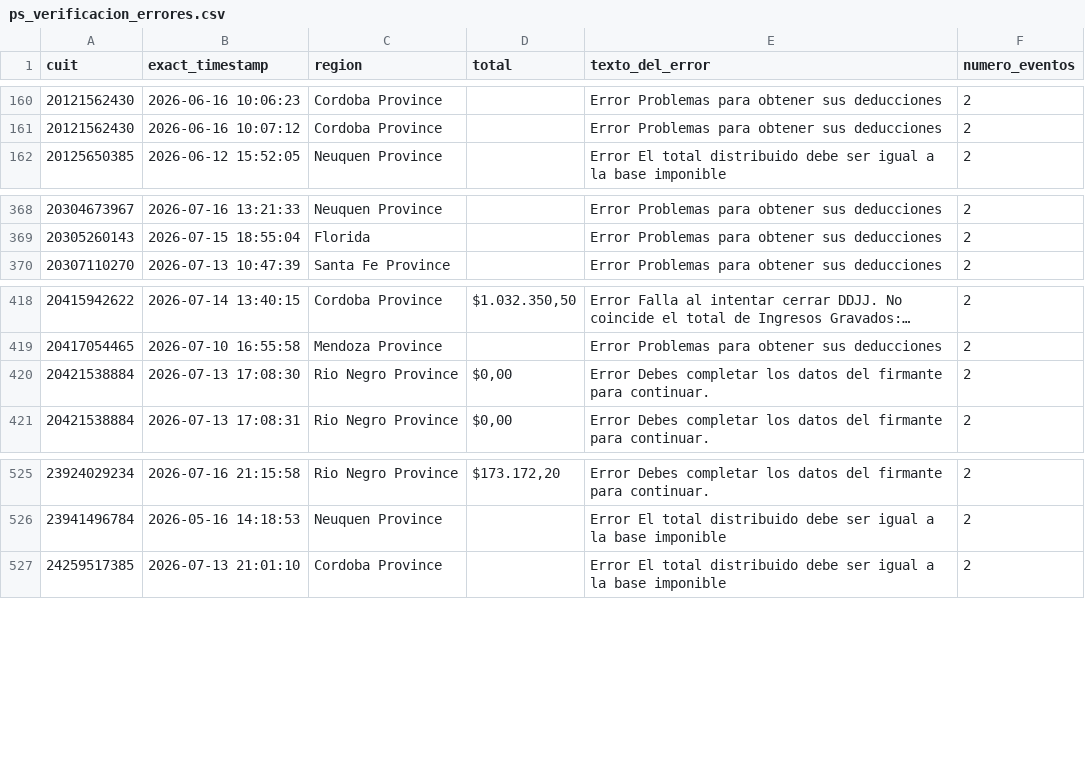
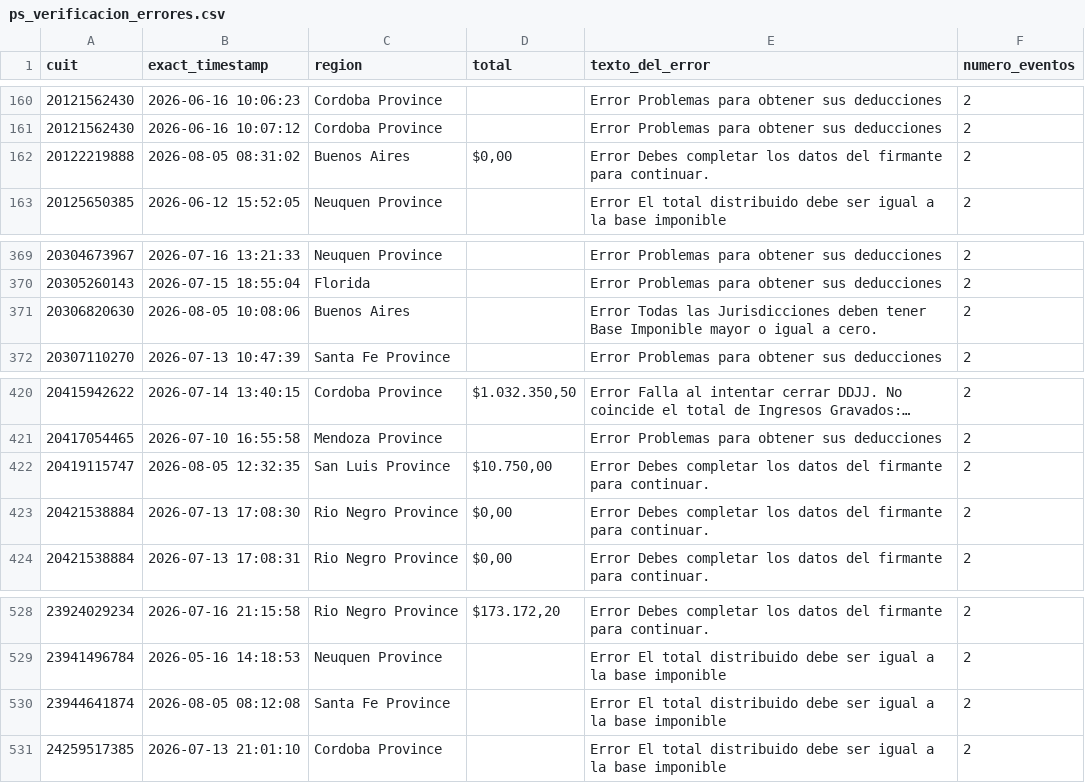
Before and after one commit to framirez-comarb/ps-verificacion-comarb, a CSV file: ps_verificacion_errores.csv, drawn as a sheet; only a part is shown, gaps mark what is left out; long unchanged cells end in …; the diff names each change by its address in the sheet, - before the commit and + after, or states it on an @@ line.

```diff
--- a/ps_verificacion_errores.csv
+++ b/ps_verificacion_errores.csv
+row 162: 20122219888 | 2026-08-05 08:31:02 | Buenos Aires | $0,00 | Error Debes completar los datos del firmante para continuar. | 2
+row 371: 20306820630 | 2026-08-05 10:08:06 | Buenos Aires |  | Error Todas las Jurisdicciones deben tener Base Imponible mayor o igual a cero. | 2
+row 422: 20419115747 | 2026-08-05 12:32:35 | San Luis Province | $10.750,00 | Error Debes completar los datos del firmante para continuar. | 2
+row 530: 23944641874 | 2026-08-05 08:12:08 | Santa Fe Province |  | Error El total distribuido debe ser igual a la base imponible | 2
```
Also changed, not shown: ps_verificacion.csv, 3 other files.
